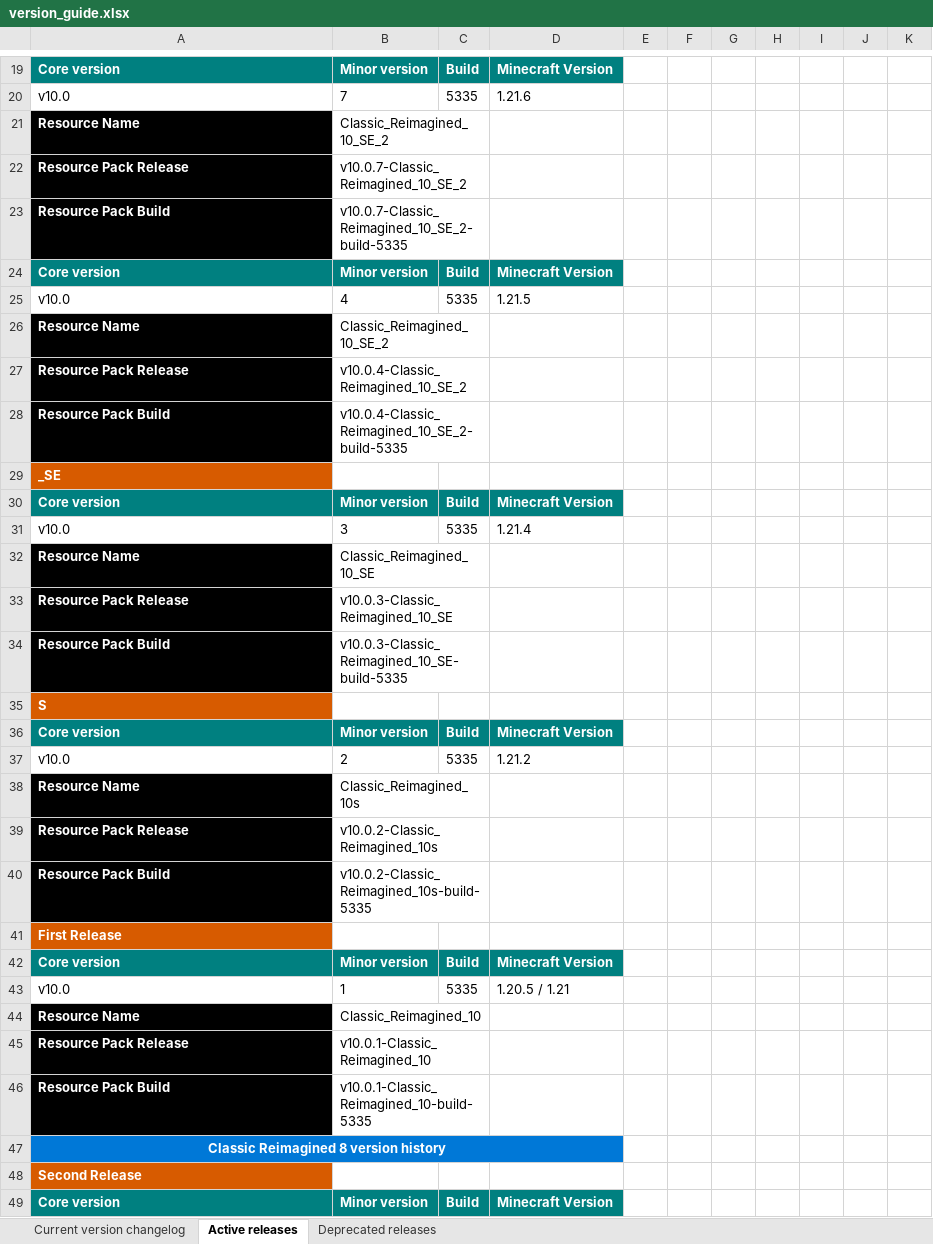
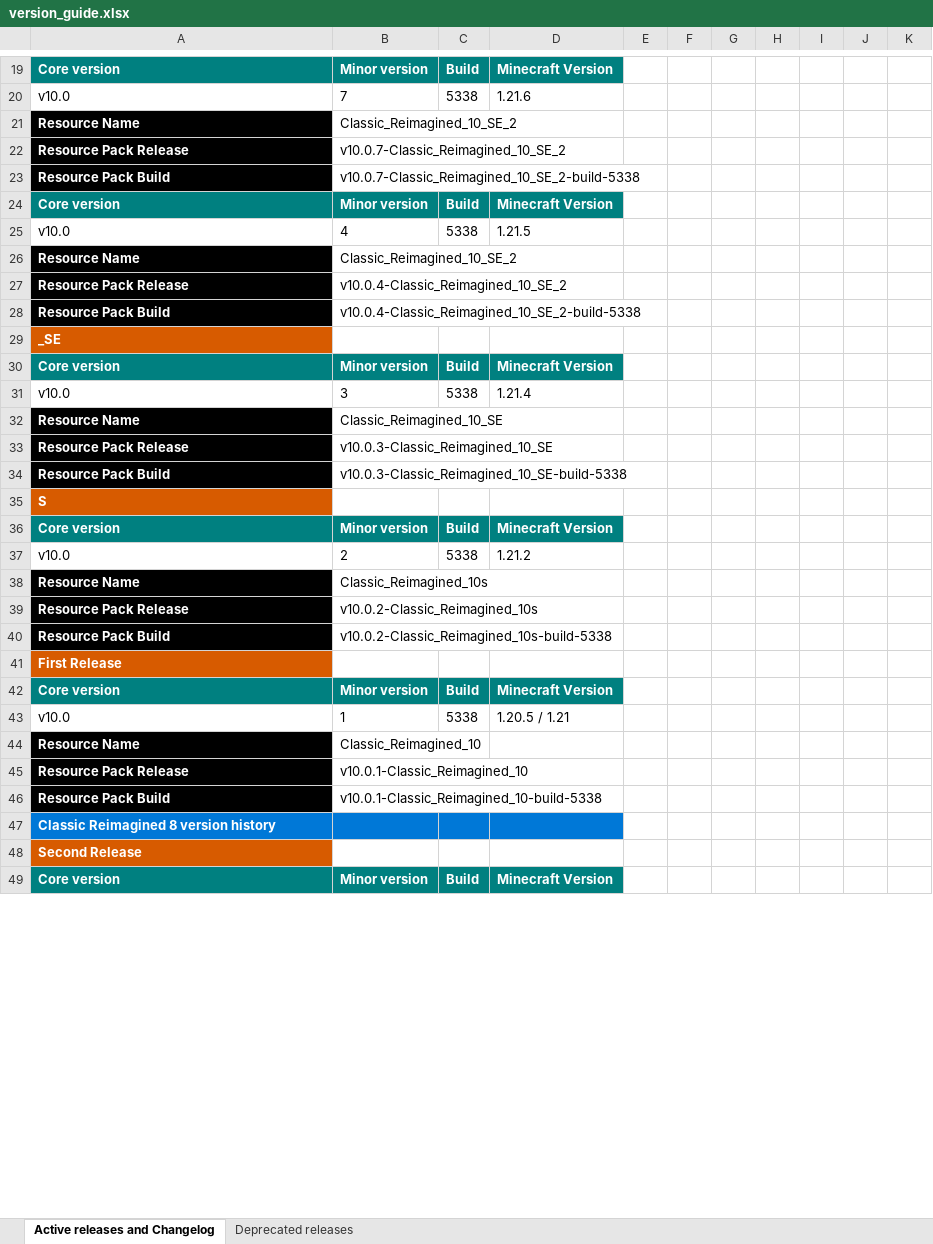
Before and after one commit to MrGlitchDogePE/Classic-Reimagined-RT3s, an Excel workbook: version_guide.xlsx, sheet Active releases and Changelog, drawn as a sheet; only a part is shown, gaps mark what is left out; values as stored, in another font and other column widths than the file's, no borders; removed rows and columns are numbered as before the commit, all else as after; the diff covers the shown part only; the diff names each change by its address in the sheet, - before the commit and + after, or states it on an @@ line.

Commit message:
Update version_guide.xlsx

```diff
--- a/version_guide.xlsx (sheet Active releases and Changelog)
+++ b/version_guide.xlsx (sheet Active releases and Changelog)
-sheet tab: Active releases
+sheet tab: Active releases and Changelog
-sheet tab: Current version changelog
-C20: 5335
+C20: 5338
-B21:C21 merged
-B22:C22 merged
-B23: v10.0.7-Classic_Reimagined_10_SE_2-build-5335
+B23: v10.0.7-Classic_Reimagined_10_SE_2-build-5338
-B23:C23 merged
-C25: 5335
+C25: 5338
-B26:C26 merged
-B27:C27 merged
-B28: v10.0.4-Classic_Reimagined_10_SE_2-build-5335
+B28: v10.0.4-Classic_Reimagined_10_SE_2-build-5338
-B28:C28 merged
-C31: 5335
+C31: 5338
-B32:C32 merged
-B33:C33 merged
-B34: v10.0.3-Classic_Reimagined_10_SE-build-5335
+B34: v10.0.3-Classic_Reimagined_10_SE-build-5338
-B34:C34 merged
-C37: 5335
+C37: 5338
-B38:C38 merged
-B39:C39 merged
-B40: v10.0.2-Classic_Reimagined_10s-build-5335
+B40: v10.0.2-Classic_Reimagined_10s-build-5338
-B40:C40 merged
-C43: 5335
+C43: 5338
-B44:C44 merged
-B45:C45 merged
-B46: v10.0.1-Classic_Reimagined_10-build-5335
+B46: v10.0.1-Classic_Reimagined_10-build-5338
-B46:C46 merged
-A47 alignment: center
+A47 alignment: left
-A47:D47 merged
```
Also changed, not shown: 1 added row, 1 removed row, 20 edited cells, cell formats and merged cells elsewhere in this sheet.
